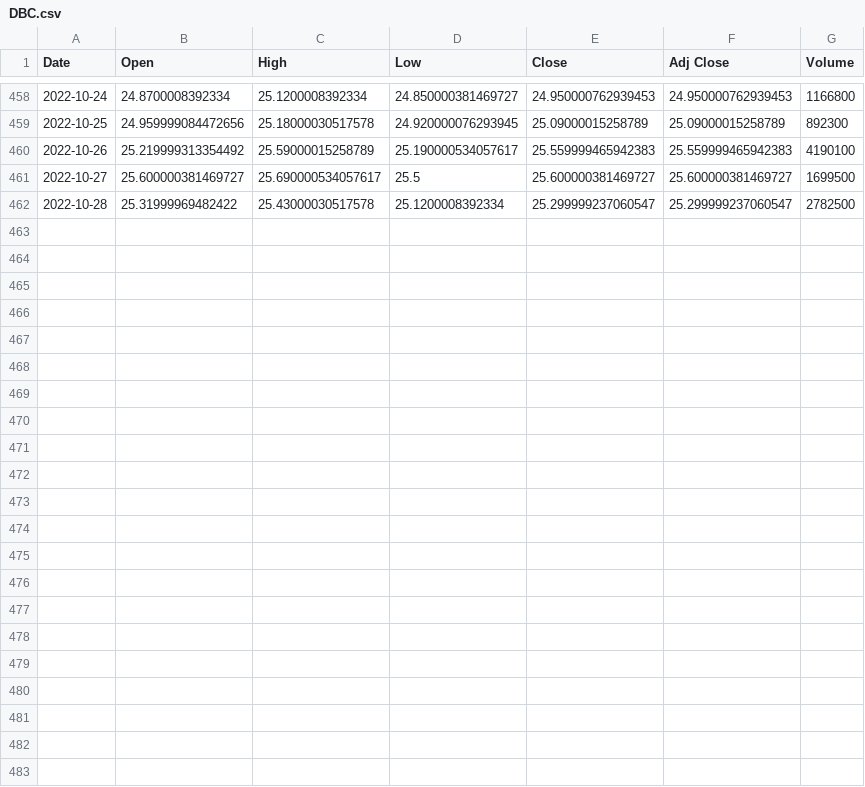
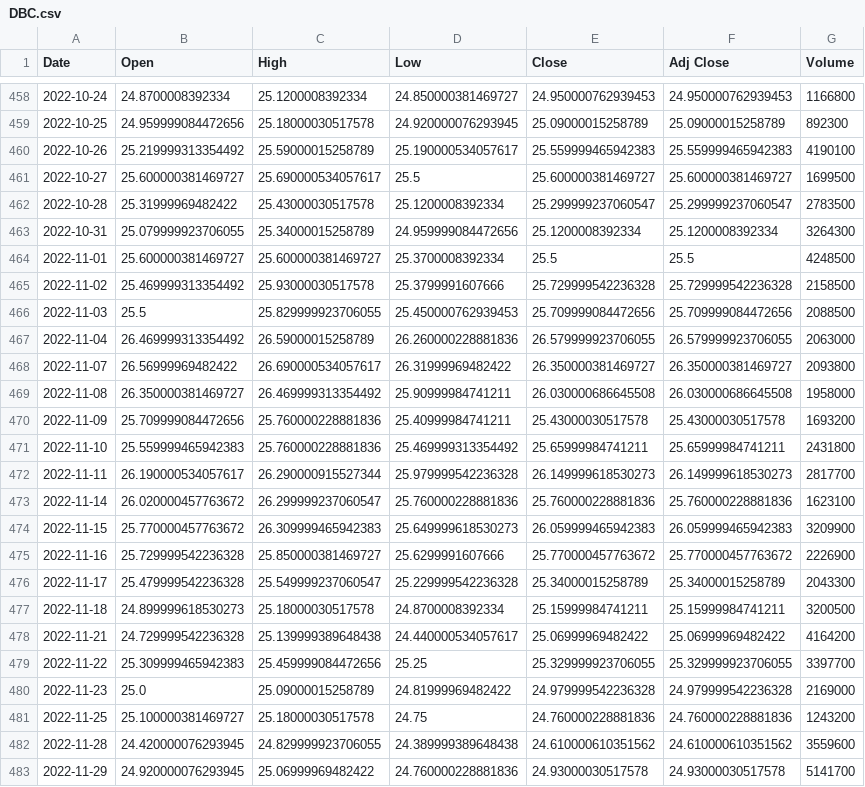
Before and after one commit to lkwoo/QuantTrading, a CSV file: Data/DBC.csv, drawn as a sheet; only a part is shown, gaps mark what is left out; the diff covers the shown part only.

```diff
--- a/Data/DBC.csv
+++ b/Data/DBC.csv
@@ -461,2 +461,23 @@ Date,Open,High,Low,Close,Adj Close,Volume
 2022-10-27,25.600000381469727,25.690000534057617,25.5,25.600000381469727,25.600000381469727,1699500
-2022-10-28,25.31999969482422,25.43000030517578,25.1200008392334,25.299999237060547,25.299999237060547,2782500
+2022-10-28,25.31999969482422,25.43000030517578,25.1200008392334,25.299999237060547,25.299999237060547,2783500
+2022-10-31,25.079999923706055,25.34000015258789,24.959999084472656,25.1200008392334,25.1200008392334,3264300
+2022-11-01,25.600000381469727,25.600000381469727,25.3700008392334,25.5,25.5,4248500
+2022-11-02,25.469999313354492,25.93000030517578,25.3799991607666,25.729999542236328,25.729999542236328,2158500
+2022-11-03,25.5,25.829999923706055,25.450000762939453,25.709999084472656,25.709999084472656,2088500
+2022-11-04,26.469999313354492,26.59000015258789,26.260000228881836,26.579999923706055,26.579999923706055,2063000
+2022-11-07,26.56999969482422,26.690000534057617,26.31999969482422,26.350000381469727,26.350000381469727,2093800
+2022-11-08,26.350000381469727,26.469999313354492,25.90999984741211,26.030000686645508,26.030000686645508,1958000
+2022-11-09,25.709999084472656,25.760000228881836,25.40999984741211,25.43000030517578,25.43000030517578,1693200
+2022-11-10,25.559999465942383,25.760000228881836,25.469999313354492,25.65999984741211,25.65999984741211,2431800
+2022-11-11,26.190000534057617,26.290000915527344,25.979999542236328,26.149999618530273,26.149999618530273,2817700
+2022-11-14,26.020000457763672,26.299999237060547,25.760000228881836,25.760000228881836,25.760000228881836,1623100
+2022-11-15,25.770000457763672,26.309999465942383,25.649999618530273,26.059999465942383,26.059999465942383,3209900
+2022-11-16,25.729999542236328,25.850000381469727,25.6299991607666,25.770000457763672,25.770000457763672,2226900
+2022-11-17,25.479999542236328,25.549999237060547,25.229999542236328,25.34000015258789,25.34000015258789,2043300
+2022-11-18,24.899999618530273,25.18000030517578,24.8700008392334,25.15999984741211,25.15999984741211,3200500
+2022-11-21,24.729999542236328,25.139999389648438,24.440000534057617,25.06999969482422,25.06999969482422,4164200
+2022-11-22,25.309999465942383,25.459999084472656,25.25,25.329999923706055,25.329999923706055,3397700
+2022-11-23,25.0,25.09000015258789,24.81999969482422,24.979999542236328,24.979999542236328,2169000
+2022-11-25,25.100000381469727,25.18000030517578,24.75,24.760000228881836,24.760000228881836,1243200
+2022-11-28,24.420000076293945,24.829999923706055,24.389999389648438,24.610000610351562,24.610000610351562,3559600
+2022-11-29,24.920000076293945,25.06999969482422,24.760000228881836,24.93000030517578,24.93000030517578,5141700
```
Also changed, not shown: 2 edited cells elsewhere in this file, Data/BIL.csv, Data/LQD.csv, 15 other files.
